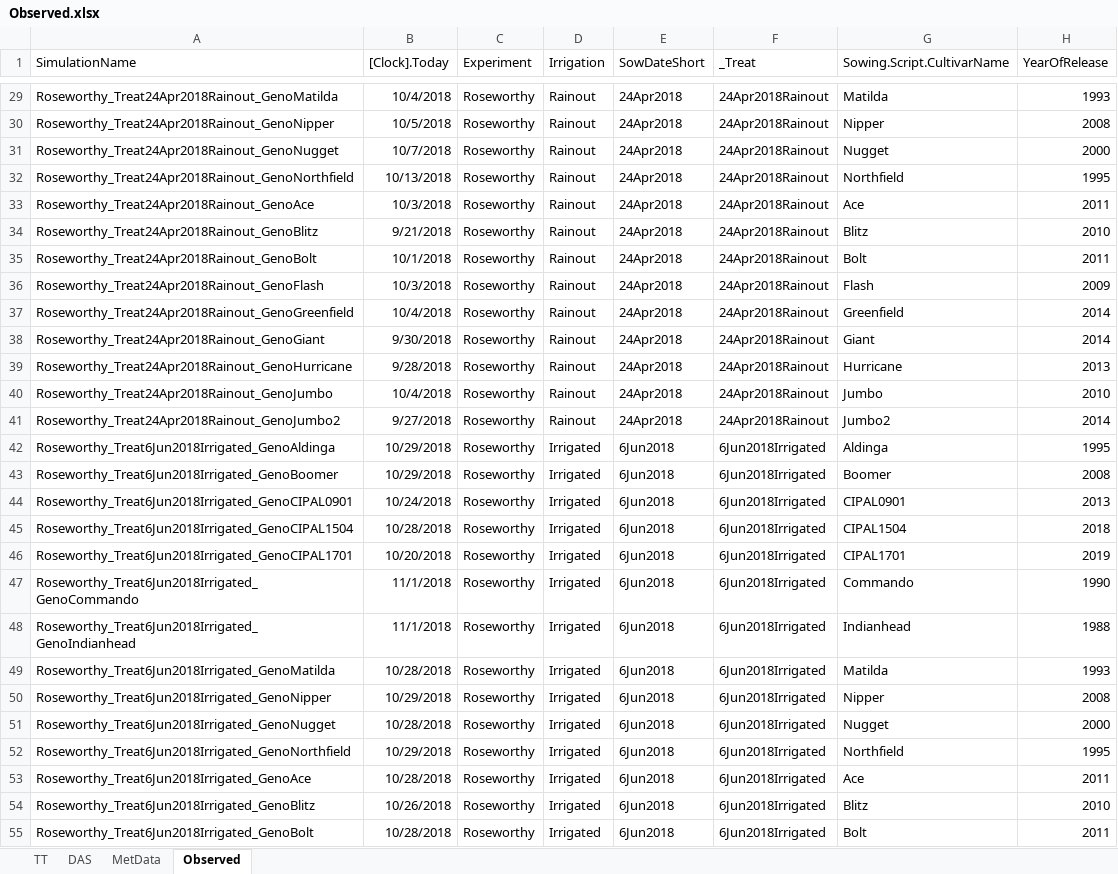
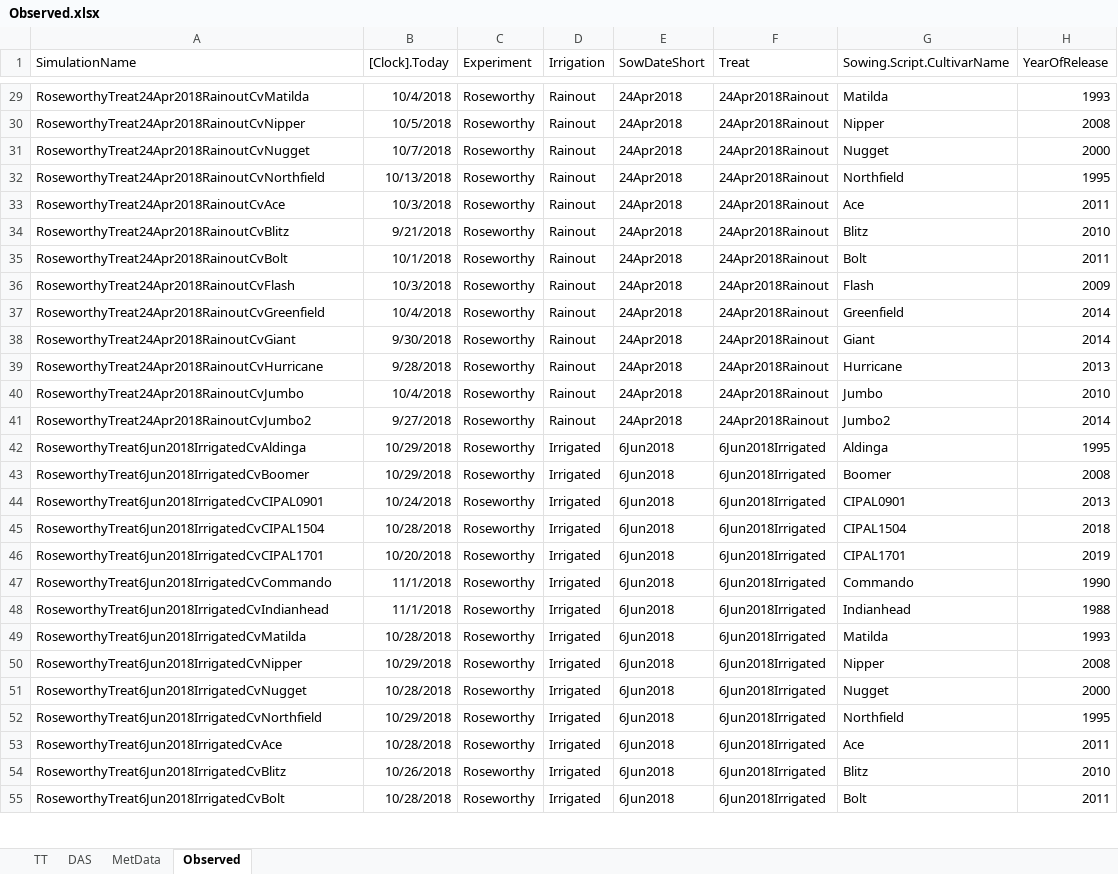
Before and after one commit to PlantandFoodResearch/ApsimX, an Excel workbook: Prototypes/Lentil/Observed.xlsx, sheet Observed, drawn as a sheet; only a part is shown, gaps mark what is left out; values as stored, in another font and other column widths than the file's, no borders; the diff covers the shown part only; the diff names each change by its address in the sheet, - before the commit and + after, or states it on an @@ line.

```diff
--- a/Prototypes/Lentil/Observed.xlsx (sheet Observed)
+++ b/Prototypes/Lentil/Observed.xlsx (sheet Observed)
-F1: _Treat
+F1: Treat
-A29 (SimulationName): Roseworthy_Treat24Apr2018Rainout_GenoMatilda
+A29 (SimulationName): RoseworthyTreat24Apr2018RainoutCvMatilda
-A30 (SimulationName): Roseworthy_Treat24Apr2018Rainout_GenoNipper
+A30 (SimulationName): RoseworthyTreat24Apr2018RainoutCvNipper
-A31 (SimulationName): Roseworthy_Treat24Apr2018Rainout_GenoNugget
+A31 (SimulationName): RoseworthyTreat24Apr2018RainoutCvNugget
-A32 (SimulationName): Roseworthy_Treat24Apr2018Rainout_GenoNorthfield
+A32 (SimulationName): RoseworthyTreat24Apr2018RainoutCvNorthfield
-A33 (SimulationName): Roseworthy_Treat24Apr2018Rainout_GenoAce
+A33 (SimulationName): RoseworthyTreat24Apr2018RainoutCvAce
-A34 (SimulationName): Roseworthy_Treat24Apr2018Rainout_GenoBlitz
+A34 (SimulationName): RoseworthyTreat24Apr2018RainoutCvBlitz
-A35 (SimulationName): Roseworthy_Treat24Apr2018Rainout_GenoBolt
+A35 (SimulationName): RoseworthyTreat24Apr2018RainoutCvBolt
-A36 (SimulationName): Roseworthy_Treat24Apr2018Rainout_GenoFlash
+A36 (SimulationName): RoseworthyTreat24Apr2018RainoutCvFlash
-A37 (SimulationName): Roseworthy_Treat24Apr2018Rainout_GenoGreenfield
+A37 (SimulationName): RoseworthyTreat24Apr2018RainoutCvGreenfield
-A38 (SimulationName): Roseworthy_Treat24Apr2018Rainout_GenoGiant
+A38 (SimulationName): RoseworthyTreat24Apr2018RainoutCvGiant
-A39 (SimulationName): Roseworthy_Treat24Apr2018Rainout_GenoHurricane
+A39 (SimulationName): RoseworthyTreat24Apr2018RainoutCvHurricane
-A40 (SimulationName): Roseworthy_Treat24Apr2018Rainout_GenoJumbo
+A40 (SimulationName): RoseworthyTreat24Apr2018RainoutCvJumbo
-A41 (SimulationName): Roseworthy_Treat24Apr2018Rainout_GenoJumbo2
+A41 (SimulationName): RoseworthyTreat24Apr2018RainoutCvJumbo2
-A42 (SimulationName): Roseworthy_Treat6Jun2018Irrigated_GenoAldinga
+A42 (SimulationName): RoseworthyTreat6Jun2018IrrigatedCvAldinga
-A43 (SimulationName): Roseworthy_Treat6Jun2018Irrigated_GenoBoomer
+A43 (SimulationName): RoseworthyTreat6Jun2018IrrigatedCvBoomer
-A44 (SimulationName): Roseworthy_Treat6Jun2018Irrigated_GenoCIPAL0901
+A44 (SimulationName): RoseworthyTreat6Jun2018IrrigatedCvCIPAL0901
-A45 (SimulationName): Roseworthy_Treat6Jun2018Irrigated_GenoCIPAL1504
+A45 (SimulationName): RoseworthyTreat6Jun2018IrrigatedCvCIPAL1504
-A46 (SimulationName): Roseworthy_Treat6Jun2018Irrigated_GenoCIPAL1701
+A46 (SimulationName): RoseworthyTreat6Jun2018IrrigatedCvCIPAL1701
-A47 (SimulationName): Roseworthy_Treat6Jun2018Irrigated_GenoCommando
+A47 (SimulationName): RoseworthyTreat6Jun2018IrrigatedCvCommando
-A48 (SimulationName): Roseworthy_Treat6Jun2018Irrigated_GenoIndianhead
+A48 (SimulationName): RoseworthyTreat6Jun2018IrrigatedCvIndianhead
-A49 (SimulationName): Roseworthy_Treat6Jun2018Irrigated_GenoMatilda
+A49 (SimulationName): RoseworthyTreat6Jun2018IrrigatedCvMatilda
-A50 (SimulationName): Roseworthy_Treat6Jun2018Irrigated_GenoNipper
+A50 (SimulationName): RoseworthyTreat6Jun2018IrrigatedCvNipper
-A51 (SimulationName): Roseworthy_Treat6Jun2018Irrigated_GenoNugget
+A51 (SimulationName): RoseworthyTreat6Jun2018IrrigatedCvNugget
-A52 (SimulationName): Roseworthy_Treat6Jun2018Irrigated_GenoNorthfield
+A52 (SimulationName): RoseworthyTreat6Jun2018IrrigatedCvNorthfield
-A53 (SimulationName): Roseworthy_Treat6Jun2018Irrigated_GenoAce
+A53 (SimulationName): RoseworthyTreat6Jun2018IrrigatedCvAce
-A54 (SimulationName): Roseworthy_Treat6Jun2018Irrigated_GenoBlitz
+A54 (SimulationName): RoseworthyTreat6Jun2018IrrigatedCvBlitz
-A55 (SimulationName): Roseworthy_Treat6Jun2018Irrigated_GenoBolt
+A55 (SimulationName): RoseworthyTreat6Jun2018IrrigatedCvBolt
```
Also changed, not shown: 132 edited cells elsewhere in this sheet.
